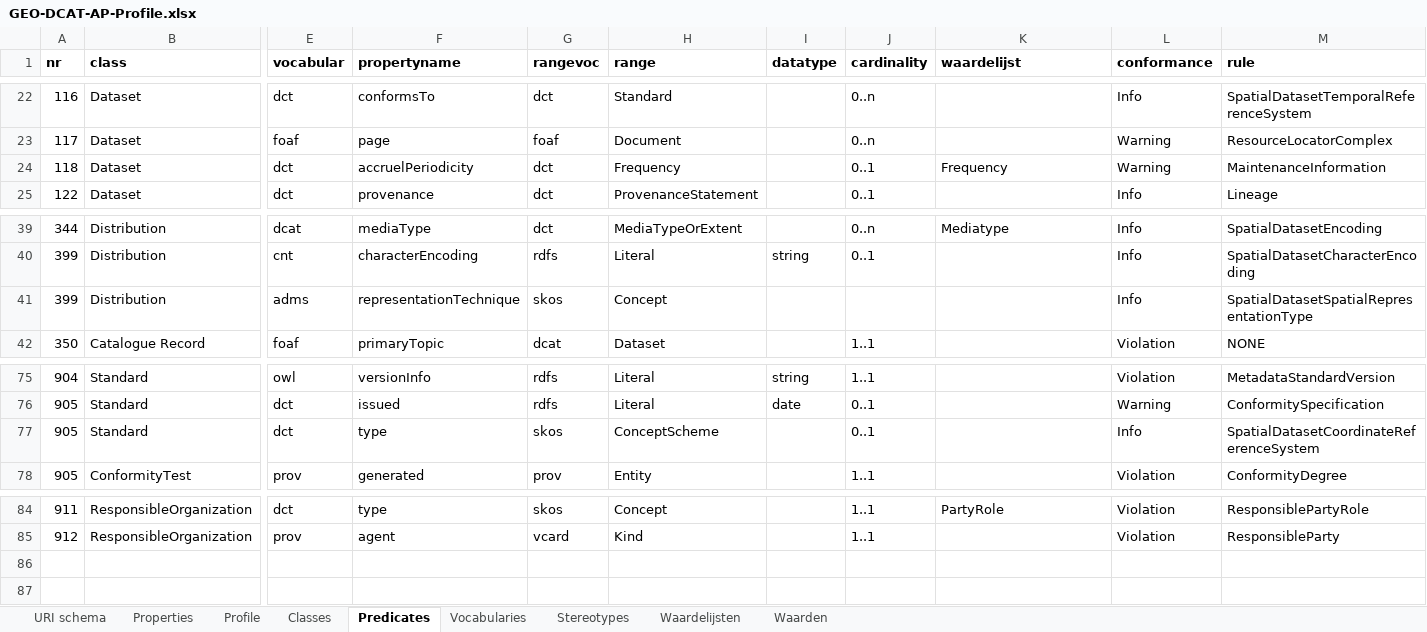
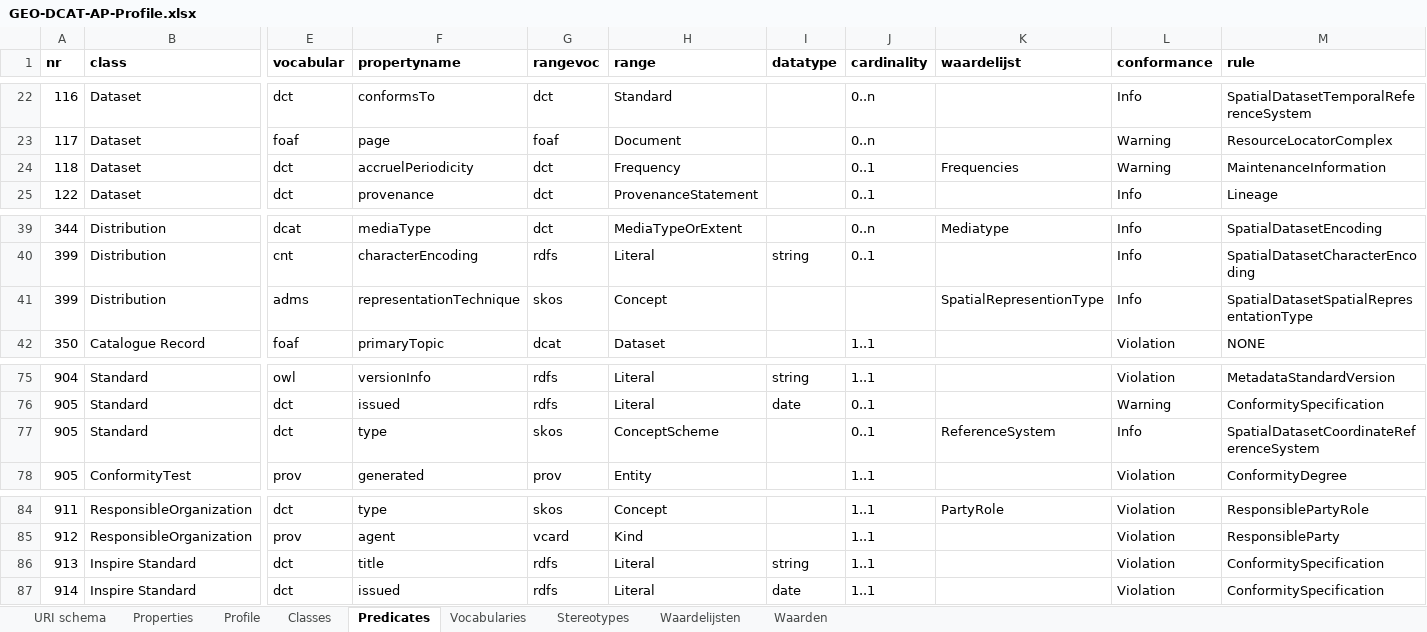
Before and after one commit to bp4mc2/bp4mc2-dcat, an Excel workbook: inspire/GEO-DCAT-AP-Profile.xlsx, sheet Predicates, drawn as a sheet; only a part is shown, gaps mark what is left out; values as stored, in another font and other column widths than the file's, no borders; rows hold the shown columns only; the diff names each change by its address in the sheet, - before the commit and + after, or states it on an @@ line.

```diff
--- a/inspire/GEO-DCAT-AP-Profile.xlsx (sheet Predicates)
+++ b/inspire/GEO-DCAT-AP-Profile.xlsx (sheet Predicates)
-K24 (waardelijst): Frequency
+K24 (waardelijst): Frequencies
-K41 (waardelijst): (empty)
+K41 (waardelijst): SpatialRepresentionType
-K77 (waardelijst): (empty)
+K77 (waardelijst): ReferenceSystem
+row 86: 913 | Inspire Standard | dct | title | rdfs | Literal | string | 1..1 |  | Violation | ConformitySpecification
+row 87: 914 | Inspire Standard | dct | issued | rdfs | Literal | date | 1..1 |  | Violation | ConformitySpecification
```
Also changed, not shown: sheet Waarden, sheet URI schema, sheet Waardelijsten, sheet Classes, 5 other files.
